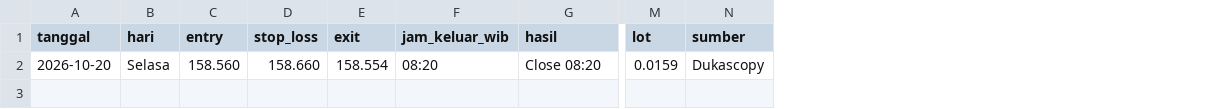
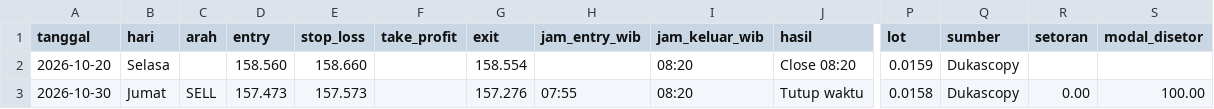
Before and after one commit to FokusHunter07/gotobi-bot, a CSV file: trades.csv, drawn as a sheet; only a part is shown, gaps mark what is left out; rows hold the shown columns only; the diff names each change by its address in the sheet, - before the commit and + after, or states it on an @@ line.

Commit message:
Catat trade 2026-10-30

```diff
--- a/trades.csv
+++ b/trades.csv
+column C (arah), empty
+column F (take_profit), empty
+column H (jam_entry_wib), empty
+column R (setoran), empty
+column S (modal_disetor), empty
+row 3: 2026-10-30 | Jumat | SELL | 157.473 | 157.573 |  | 157.276 | 07:55 | 08:20 | Tutup waktu | 0.0158 | Dukascopy | 0.00 | 100.00
```
Also changed, not shown: trades_asli.csv.
